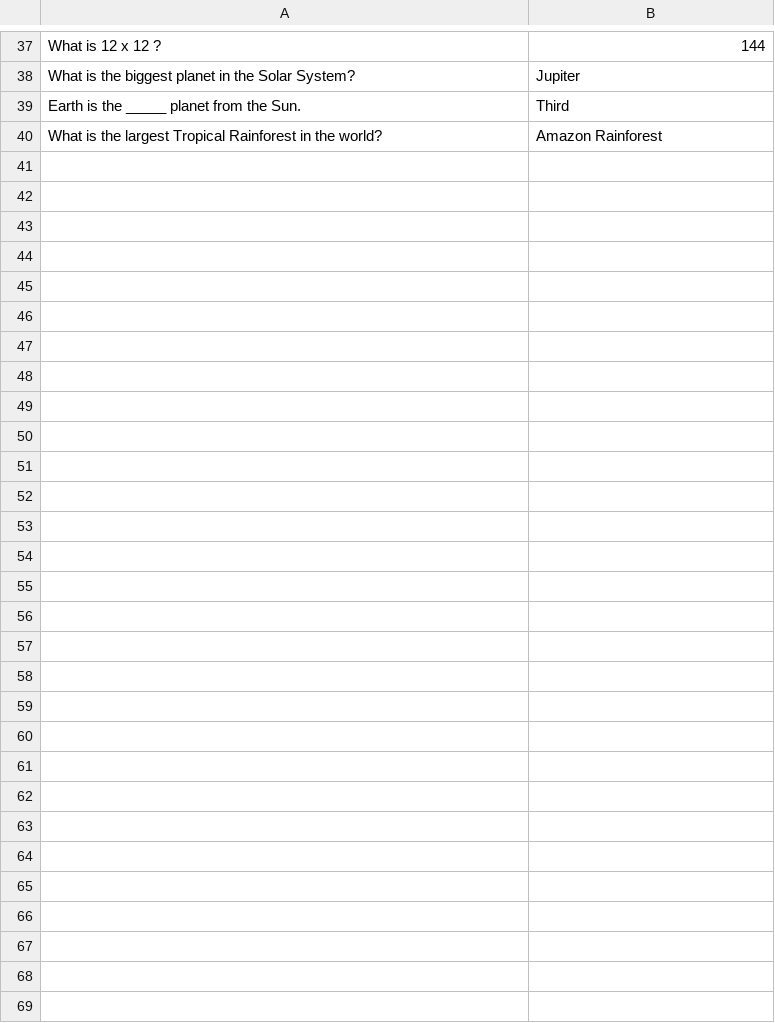
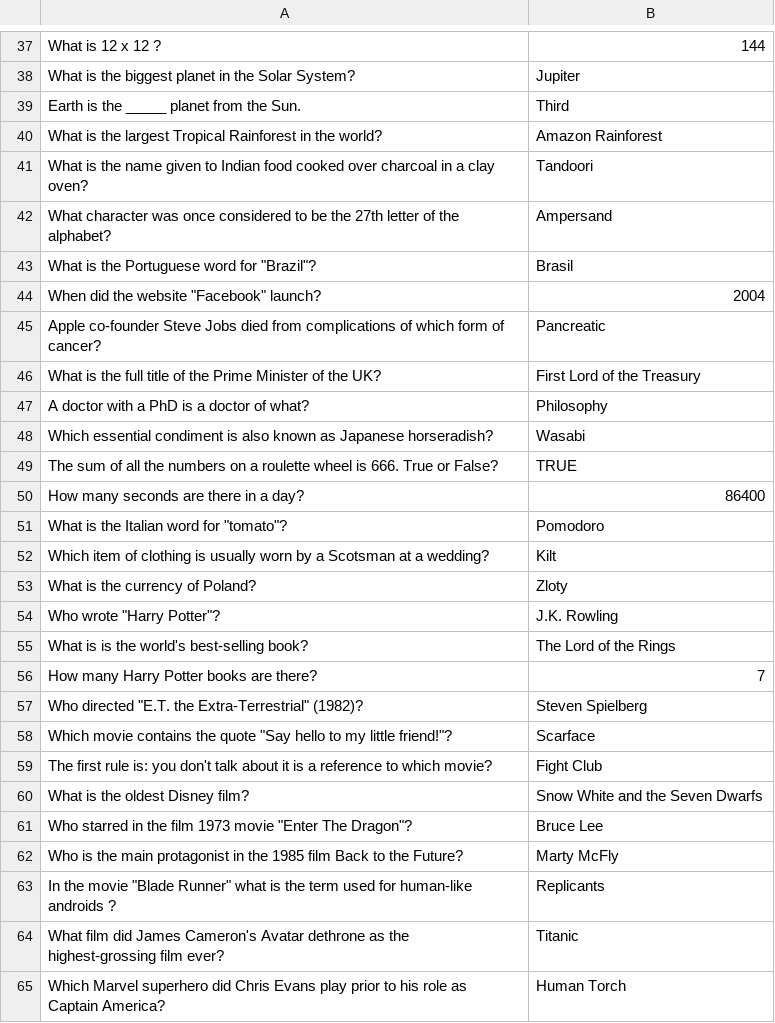
Before and after one commit to asyrul21/recode-beginner-python, a CSV file: materials/projects/QuizGame/data/questions.csv, drawn as a sheet; only a part is shown, gaps mark what is left out; the diff names each change by its address in the sheet, - before the commit and + after, or states it on an @@ line.

Commit message:
add questions to quiz

```diff
--- a/materials/projects/QuizGame/data/questions.csv
+++ b/materials/projects/QuizGame/data/questions.csv
+row 41: What is the name given to Indian food cooked over charcoal in a clay oven? | Tandoori
+row 42: What character was once considered to be the 27th letter of the alphabet? | Ampersand
+row 43: What is the Portuguese word for "Brazil"? | Brasil
+row 44: When did the website "Facebook" launch? | 2004
+row 45: Apple co-founder Steve Jobs died from complications of which form of cancer? | Pancreatic
+row 46: What is the full title of the Prime Minister of the UK? | First Lord of the Treasury
+row 47: A doctor with a PhD is a doctor of what? | Philosophy
+row 48: Which essential condiment is also known as Japanese horseradish? | Wasabi
+row 49: The sum of all the numbers on a roulette wheel is 666. True or False? | TRUE
+row 50: How many seconds are there in a day? | 86400
+row 51: What is the Italian word for "tomato"? | Pomodoro
+row 52: Which item of clothing is usually worn by a Scotsman at a wedding? | Kilt
+row 53: What is the currency of Poland? | Zloty
+row 54: Who wrote "Harry Potter"? | J.K. Rowling
+row 55: What is is the world's best-selling book? | The Lord of the Rings
+row 56: How many Harry Potter books are there? | 7
+row 57: Who directed "E.T. the Extra-Terrestrial" (1982)? | Steven Spielberg
+row 58: Which movie contains the quote "Say hello to my little friend!"? | Scarface
+row 59: The first rule is: you don't talk about it is a reference to which movie? | Fight Club
+row 60: What is the oldest Disney film? | Snow White and the Seven Dwarfs
+row 61: Who starred in the film 1973 movie "Enter The Dragon"? | Bruce Lee
+row 62: Who is the main protagonist in the 1985 film Back to the Future? | Marty McFly
+row 63: In the movie "Blade Runner" what is the term used for human-like androids ? | Replicants
+row 64: What film did James Cameron's Avatar dethrone as the highest-grossing film ever? | Titanic
+row 65: Which Marvel superhero did Chris Evans play prior to his role as Captain America? | Human Torch
```
Also changed, not shown: 2 other files.
